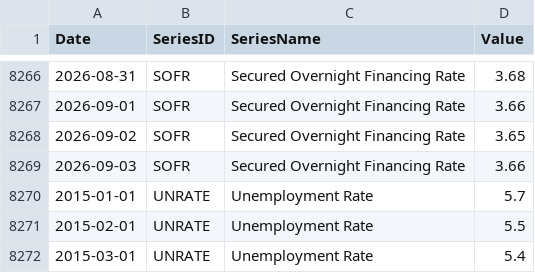
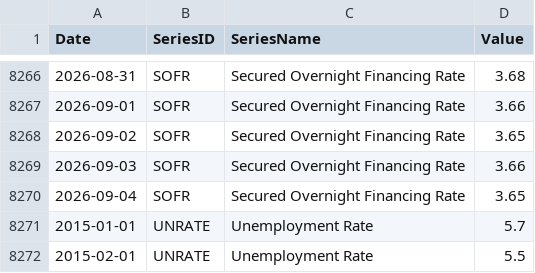
Before and after one commit to giovannicrepaldi18-prog/financial-dashboard, a CSV file: data/fred_data.csv, drawn as a sheet; only a part is shown, gaps mark what is left out; the shorter side is filled out with more unchanged rows; the diff names each change by its address in the sheet, - before the commit and + after, or states it on an @@ line.

```diff
--- a/data/fred_data.csv
+++ b/data/fred_data.csv
+row 8270: 2026-09-04 | SOFR | Secured Overnight Financing Rate | 3.65
```
Also changed, not shown: data/latest_snapshot.csv, 2 other files.
